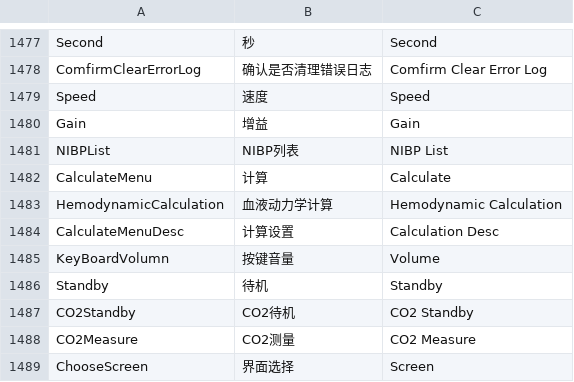
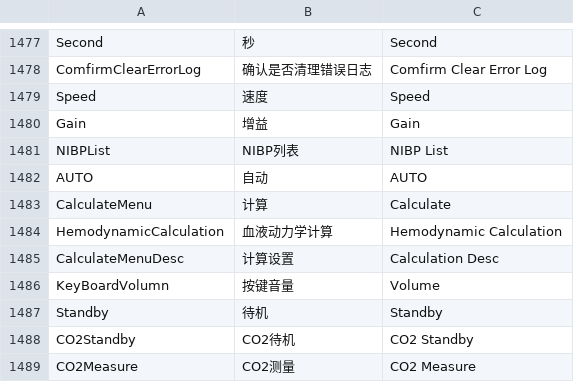
Before and after one commit to 519984307/Appciton, a CSV file: nPM/locale/locale.csv, drawn as a sheet; only a part is shown, gaps mark what is left out; the shorter side is filled out with more unchanged rows.

```diff
--- a/nPM/locale/locale.csv
+++ b/nPM/locale/locale.csv
@@ -1481,2 +1481,3 @@ Gain,增益,Gain
 NIBPList,NIBP列表,NIBP List
+AUTO,自动,AUTO
 CalculateMenu,计算,Calculate
```
Also changed, not shown: 6 other files.
